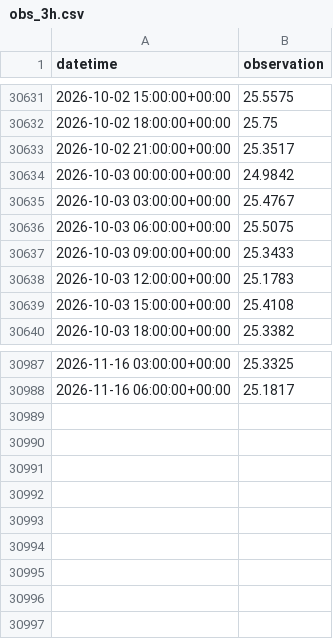
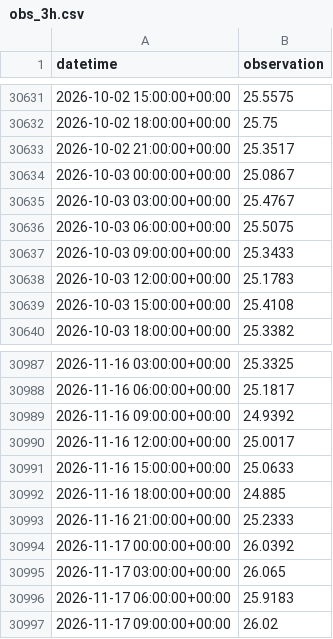
Before and after one commit to kilo-uhh/kilo-uhh.github.io, a CSV file: hilo-forecast/forecast/archive/obs_3h.csv, drawn as a sheet; only a part is shown, gaps mark what is left out.

```diff
--- a/hilo-forecast/forecast/archive/obs_3h.csv
+++ b/hilo-forecast/forecast/archive/obs_3h.csv
@@ -30633,3 +30633,3 @@ datetime,observation
 2026-10-02 21:00:00+00:00,25.3517
-2026-10-03 00:00:00+00:00,24.9842
+2026-10-03 00:00:00+00:00,25.0867
 2026-10-03 03:00:00+00:00,25.4767
@@ -30988 +30988,10 @@ datetime,observation
 2026-11-16 06:00:00+00:00,25.1817
+2026-11-16 09:00:00+00:00,24.9392
+2026-11-16 12:00:00+00:00,25.0017
+2026-11-16 15:00:00+00:00,25.0633
+2026-11-16 18:00:00+00:00,24.885
+2026-11-16 21:00:00+00:00,25.2333
+2026-11-17 00:00:00+00:00,26.0392
+2026-11-17 03:00:00+00:00,26.065
+2026-11-17 06:00:00+00:00,25.9183
+2026-11-17 09:00:00+00:00,26.02
```
Also changed, not shown: hilo-forecast/forecast/archive/issues.csv, hilo-forecast/forecast/archive/roms.csv, 2 other files.
